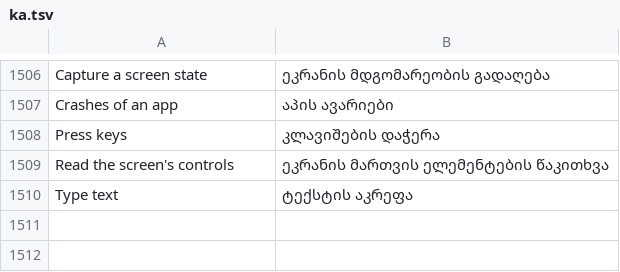
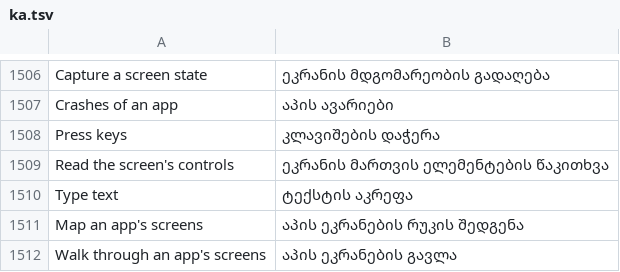
Before and after one commit to dev-maylove/Craft, a TSV file: crates/ui-egui/src/i18n/ka.tsv, drawn as a sheet; only a part is shown, gaps mark what is left out; the diff names each change by its address in the sheet, - before the commit and + after, or states it on an @@ line.

```diff
--- a/crates/ui-egui/src/i18n/ka.tsv
+++ b/crates/ui-egui/src/i18n/ka.tsv
+row 1511: Map an app's screens | აპის ეკრანების რუკის შედგენა
+row 1512: Walk through an app's screens | აპის ეკრანების გავლა
```
Also changed, not shown: crates/ui-egui/src/i18n/de.tsv, crates/ui-egui/src/i18n/ru.tsv, 11 other files.
